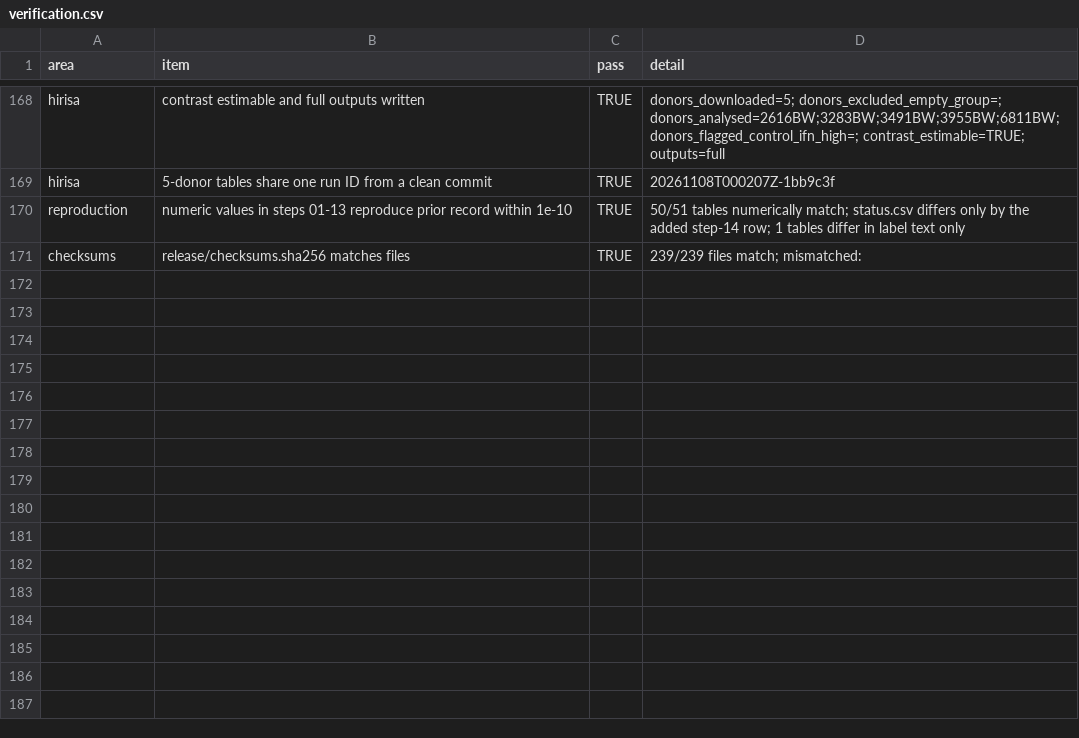
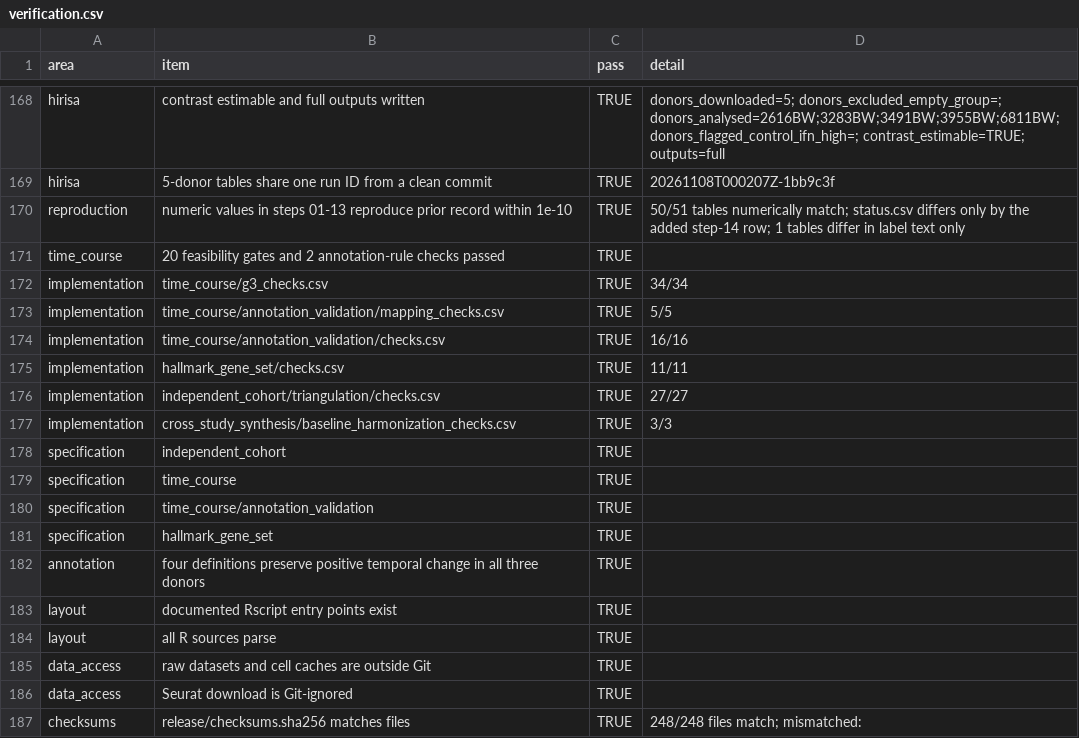
Before and after one commit to zeyuyaoy/interferon-response-robustness, a CSV file: release/verification.csv, drawn as a sheet; only a part is shown, gaps mark what is left out.

Commit message:
chore(release): finalize v1.2.0 three-dataset study

```diff
--- a/release/verification.csv
+++ b/release/verification.csv
@@ -170,2 +170,18 @@
 "reproduction","numeric values in steps 01-13 reproduce prior record within 1e-10",TRUE,"50/51 tables numerically match; status.csv differs only by the added step-14 row; 1 tables differ in label text only"
-"checksums","release/checksums.sha256 matches files",TRUE,"239/239 files match; mismatched: "
+"time_course","20 feasibility gates and 2 annotation-rule checks passed",TRUE,""
+"implementation","time_course/g3_checks.csv",TRUE,"34/34"
+"implementation","time_course/annotation_validation/mapping_checks.csv",TRUE,"5/5"
+"implementation","time_course/annotation_validation/checks.csv",TRUE,"16/16"
+"implementation","hallmark_gene_set/checks.csv",TRUE,"11/11"
+"implementation","independent_cohort/triangulation/checks.csv",TRUE,"27/27"
+"implementation","cross_study_synthesis/baseline_harmonization_checks.csv",TRUE,"3/3"
+"specification","independent_cohort",TRUE,""
+"specification","time_course",TRUE,""
+"specification","time_course/annotation_validation",TRUE,""
+"specification","hallmark_gene_set",TRUE,""
+"annotation","four definitions preserve positive temporal change in all three donors",TRUE,""
+"layout","documented Rscript entry points exist",TRUE,""
+"layout","all R sources parse",TRUE,""
+"data_access","raw datasets and cell caches are outside Git",TRUE,""
+"data_access","Seurat download is Git-ignored",TRUE,""
+"checksums","release/checksums.sha256 matches files",TRUE,"248/248 files match; mismatched: "
```
Also changed, not shown: 18 other files.
